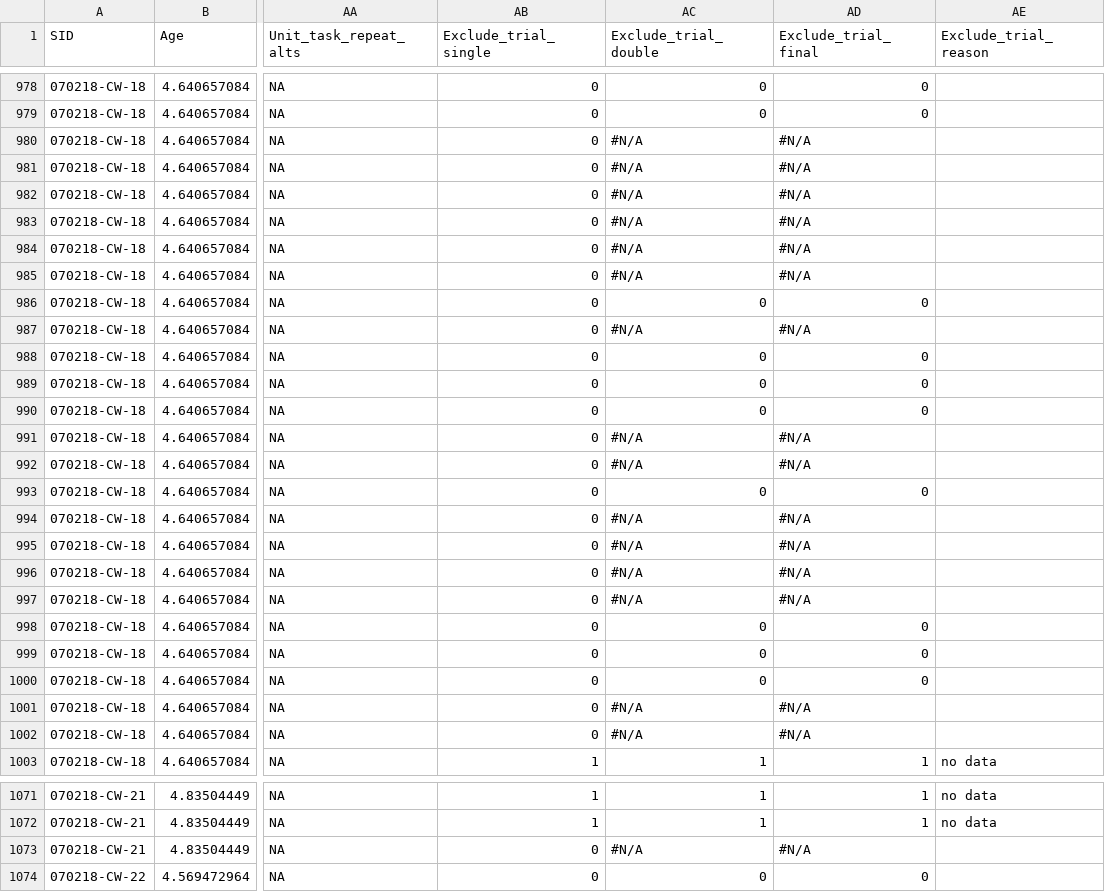
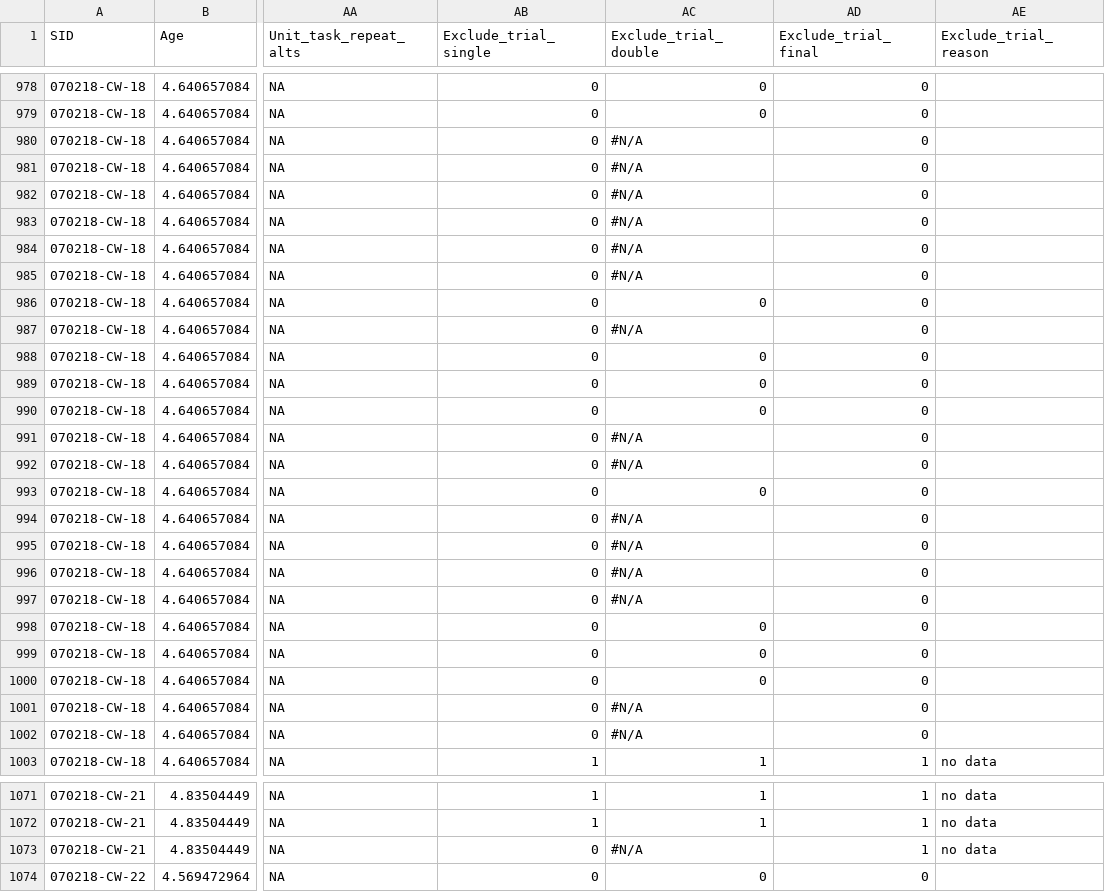
Before and after one commit to rosemschneider/xculture, a CSV file: HK_SLO/Data/HK_Data.csv, drawn as a sheet; only a part is shown, gaps mark what is left out; the diff covers the shown part only; the diff names each change by its address in the sheet, - before the commit and + after, or states it on an @@ line.

```diff
--- a/HK_SLO/Data/HK_Data.csv
+++ b/HK_SLO/Data/HK_Data.csv
-AD980:AD985 (Exclude_trial_final): #N/A
+AD980:AD985 (Exclude_trial_final): 0
-AD987 (Exclude_trial_final): #N/A
+AD987 (Exclude_trial_final): 0
-AD991:AD992 (Exclude_trial_final): #N/A
+AD991:AD992 (Exclude_trial_final): 0
-AD994:AD997 (Exclude_trial_final): #N/A
+AD994:AD997 (Exclude_trial_final): 0
-AD1001:AD1002 (Exclude_trial_final): #N/A
+AD1001:AD1002 (Exclude_trial_final): 0
-AD1073 (Exclude_trial_final): #N/A
+AD1073 (Exclude_trial_final): 1
-AE1073 (Exclude_trial_reason): (empty)
+AE1073 (Exclude_trial_reason): no data
```
Also changed, not shown: 110 edited cells elsewhere in this file.
